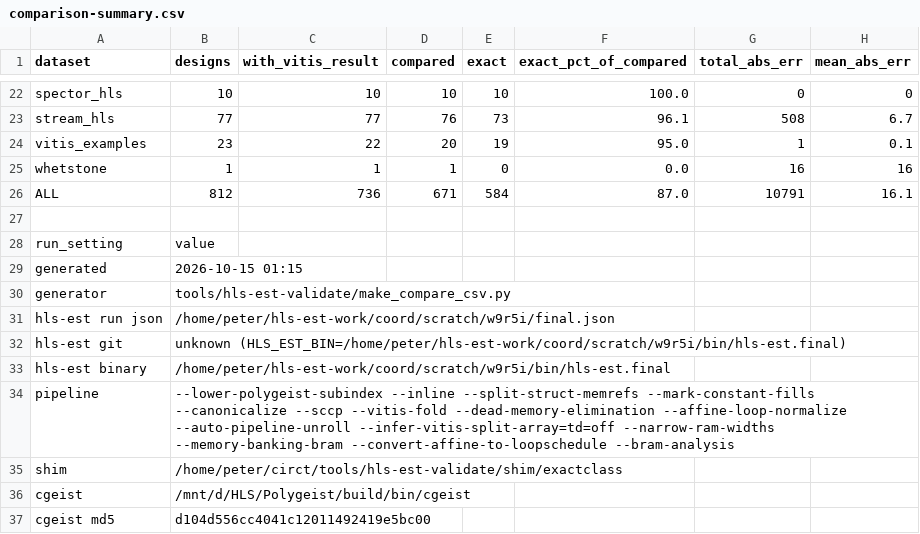
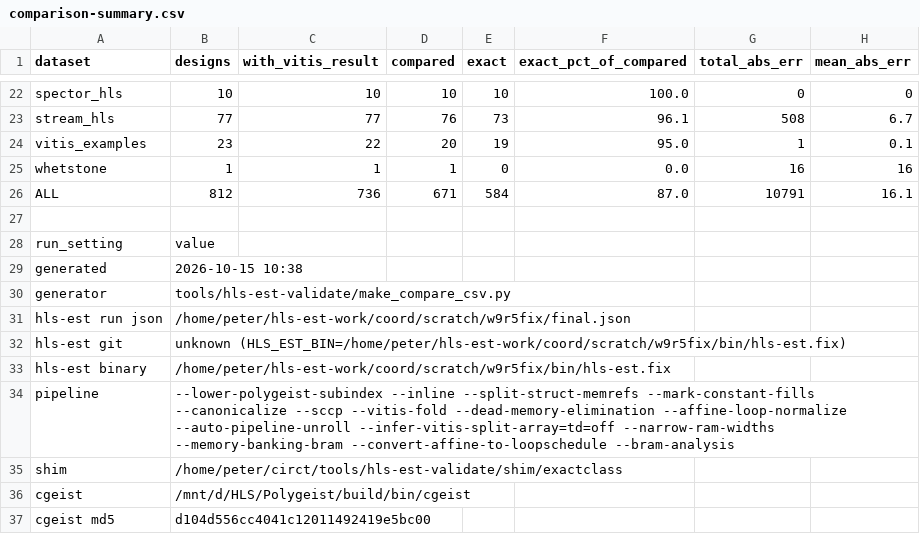
Before and after one commit to akaushikyu/circt, a CSV file: tools/hls-est-validate/results/comparison-summary.csv, drawn as a sheet; only a part is shown, gaps mark what is left out; the diff names each change by its address in the sheet, - before the commit and + after, or states it on an @@ line.

```diff
--- a/tools/hls-est-validate/results/comparison-summary.csv
+++ b/tools/hls-est-validate/results/comparison-summary.csv
-B29 (designs): 2026-10-15 01:15
+B29 (designs): 2026-10-15 10:38
-B31 (designs): /home/peter/hls-est-work/coord/scratch/w9r5i/final.json
+B31 (designs): /home/peter/hls-est-work/coord/scratch/w9r5fix/final.json
-B32 (designs): unknown (HLS_EST_BIN=/home/peter/hls-est-work/coord/scratch/w9r5i/bin/hls-est.final)
+B32 (designs): unknown (HLS_EST_BIN=/home/peter/hls-est-work/coord/scratch/w9r5fix/bin/hls-est.fix)
-B33 (designs): /home/peter/hls-est-work/coord/scratch/w9r5i/bin/hls-est.final
+B33 (designs): /home/peter/hls-est-work/coord/scratch/w9r5fix/bin/hls-est.fix
```
Also changed, not shown: tools/hls-est-validate/results/comparison.csv, 8 other files.
